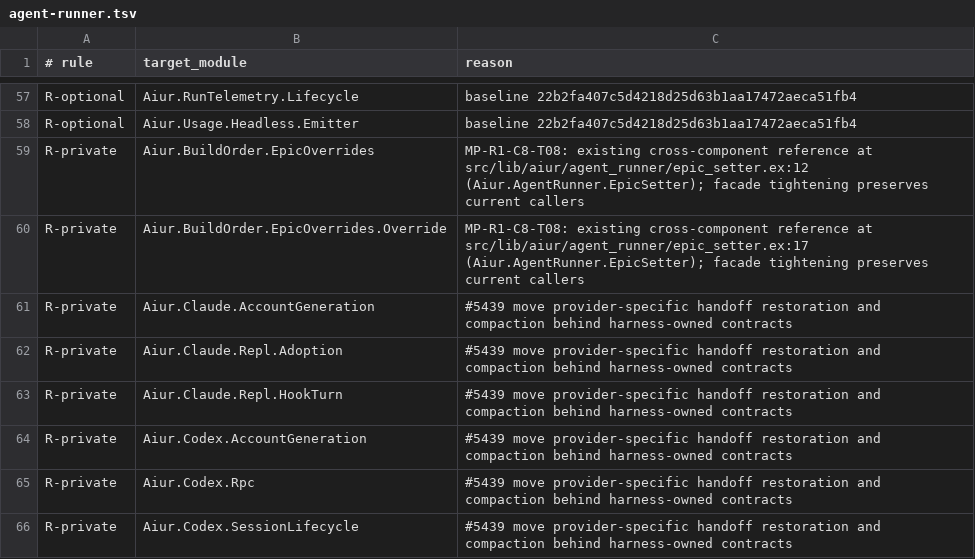
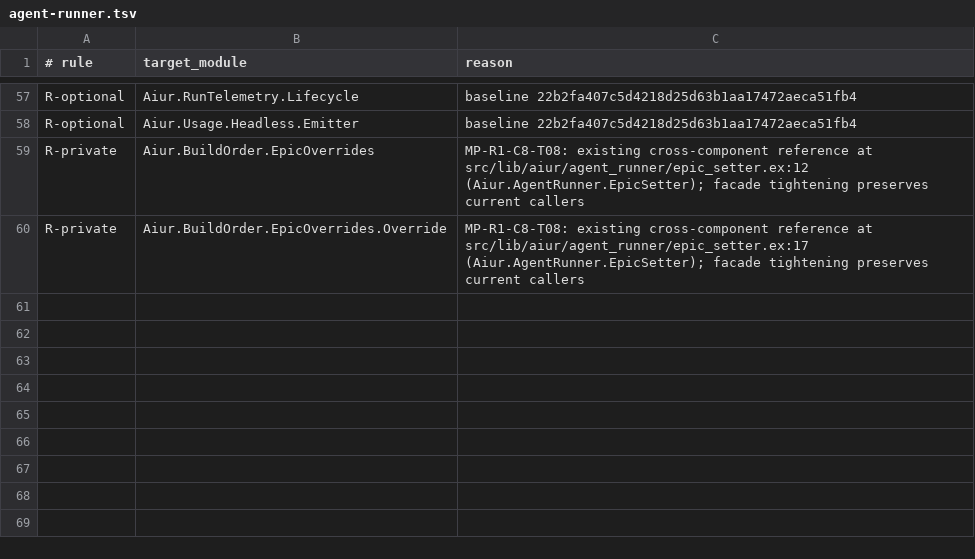
Before and after one commit to Nitjsefnie-OSC/aiur, a TSV file: scripts/components/allowlist/agent-runner.tsv, drawn as a sheet; only a part is shown, gaps mark what is left out.

Commit message:
Remove private harness edges from runner handoff (#5467)

```diff
--- a/scripts/components/allowlist/agent-runner.tsv
+++ b/scripts/components/allowlist/agent-runner.tsv
@@ -60,7 +60 @@ R-private	Aiur.BuildOrder.EpicOverrides	MP-R1-C8-T08: existing cross-component r
 R-private	Aiur.BuildOrder.EpicOverrides.Override	MP-R1-C8-T08: existing cross-component reference at src/lib/aiur/agent_runner/epic_setter.ex:17 (Aiur.AgentRunner.EpicSetter); facade tightening preserves current callers
-R-private	Aiur.Claude.AccountGeneration	#5439 move provider-specific handoff restoration and compaction behind harness-owned contracts
-R-private	Aiur.Claude.Repl.Adoption	#5439 move provider-specific handoff restoration and compaction behind harness-owned contracts
-R-private	Aiur.Claude.Repl.HookTurn	#5439 move provider-specific handoff restoration and compaction behind harness-owned contracts
-R-private	Aiur.Codex.AccountGeneration	#5439 move provider-specific handoff restoration and compaction behind harness-owned contracts
-R-private	Aiur.Codex.Rpc	#5439 move provider-specific handoff restoration and compaction behind harness-owned contracts
-R-private	Aiur.Codex.SessionLifecycle	#5439 move provider-specific handoff restoration and compaction behind harness-owned contracts
```
Also changed, not shown: 11 other files.
